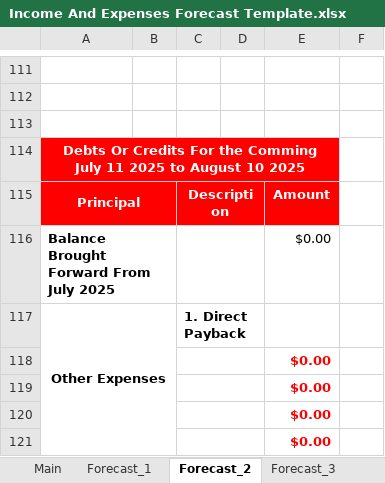
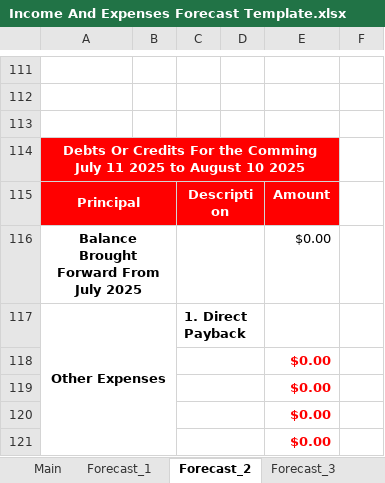
Before and after one commit to tangsinglun/Income-And-Expenditure-Forecast, an Excel workbook: Income And Expenses Forecast Template.xlsx, sheet Forecast_2, drawn as a sheet; only a part is shown, gaps mark what is left out; values as stored, in another font and other column widths than the file's, no borders; conditional formats not drawn; the diff names each change by its address in the sheet, - before the commit and + after, or states it on an @@ line.

Commit message:
docs: Fix the Balance Brought Forward

```diff
--- a/Income And Expenses Forecast Template.xlsx (sheet Forecast_2)
+++ b/Income And Expenses Forecast Template.xlsx (sheet Forecast_2)
-A116 alignment: left
+A116 alignment: center
+A116:B116 merged
```
